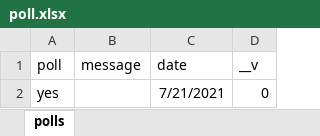
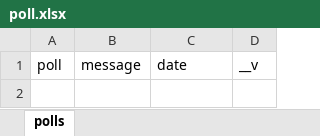
Before and after one commit to John8a/GamerGram, an Excel workbook: public/outputs/poll.xlsx, sheet polls, drawn as a sheet; values as stored, in another font and other column widths than the file's, no borders; the diff names each change by its address in the sheet, - before the commit and + after, or states it on an @@ line.

```diff
--- a/public/outputs/poll.xlsx (sheet polls)
+++ b/public/outputs/poll.xlsx (sheet polls)
-row 2: yes |  | 7/21/2021 | 0
```
Also changed, not shown: public/outputs/abo.xlsx, public/outputs/contact.xlsx, 26 other files.
